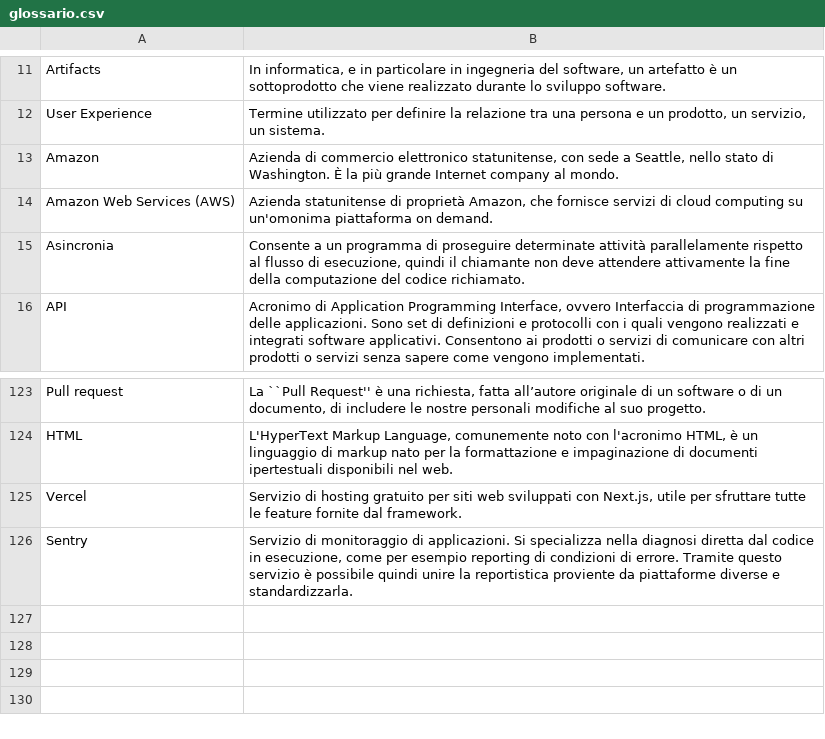
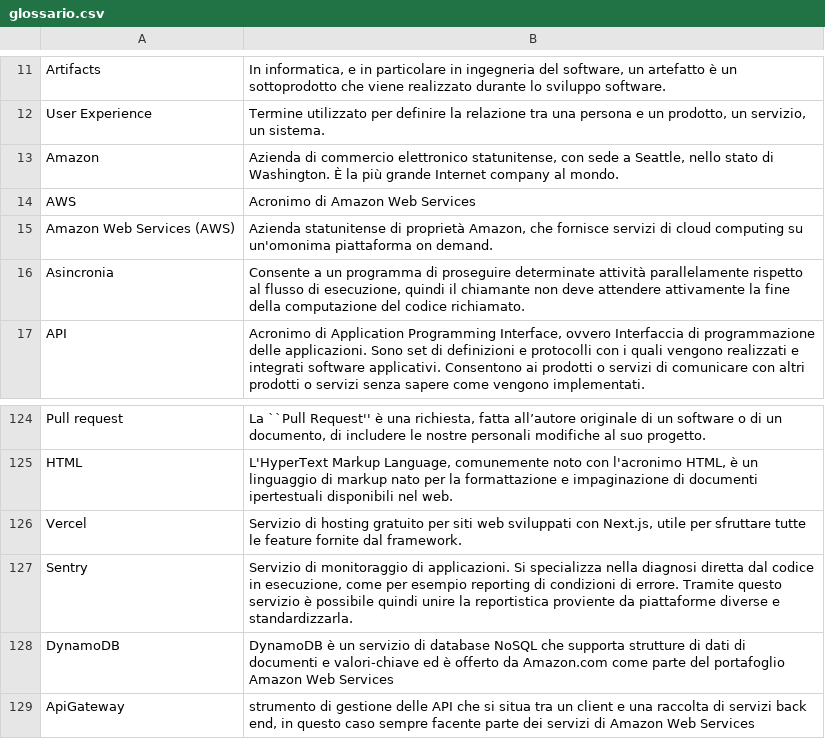
Before and after one commit to Omicron-Team/Documentazione, a CSV file: DocumentazioneEsterna/Glossario/glossario.csv, drawn as a sheet; only a part is shown, gaps mark what is left out.

Commit message:
Aggiunta parole Glossario

```diff
--- a/DocumentazioneEsterna/Glossario/glossario.csv
+++ b/DocumentazioneEsterna/Glossario/glossario.csv
@@ -13,2 +13,3 @@ User Experience,"Termine utilizzato per definire la relazione tra una persona e
 Amazon,"Azienda di commercio elettronico statunitense, con sede a Seattle, nello stato di Washington. È la più grande Internet company al mondo."
+AWS,"Acronimo di Amazon Web Services"
 Amazon Web Services (AWS),"Azienda statunitense di proprietà Amazon, che fornisce servizi di cloud computing su un'omonima piattaforma on demand."
@@ -126 +127,3 @@ Vercel,"Servizio di hosting gratuito per siti web sviluppati con Next.js, utile
 Sentry,"Servizio di monitoraggio di applicazioni. Si specializza nella diagnosi diretta dal codice in esecuzione, come per esempio reporting di condizioni di errore. Tramite questo servizio è possibile quindi unire la reportistica proviente da piattaforme diverse e standardizzarla."
+DynamoDB,"DynamoDB è un servizio di database NoSQL che supporta strutture di dati di documenti e valori-chiave ed è offerto da Amazon.com come parte del portafoglio Amazon Web Services"
+ApiGateway,"strumento di gestione delle API che si situa tra un client e una raccolta di servizi back end, in questo caso sempre facente parte dei servizi di Amazon Web Services"
```
